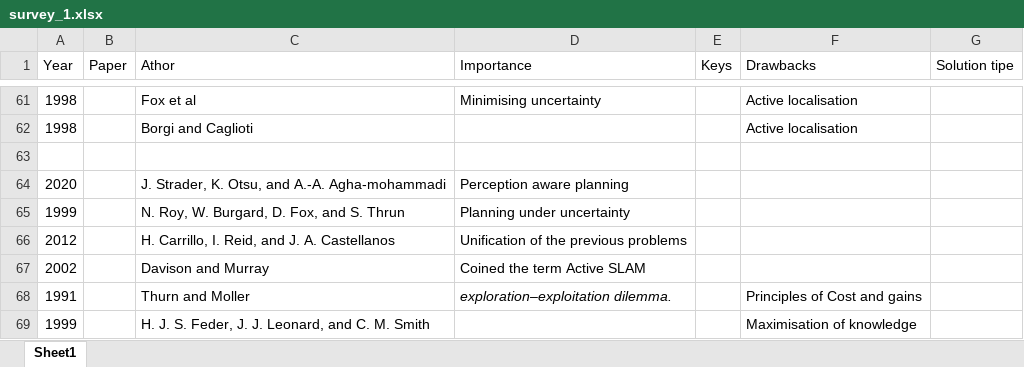
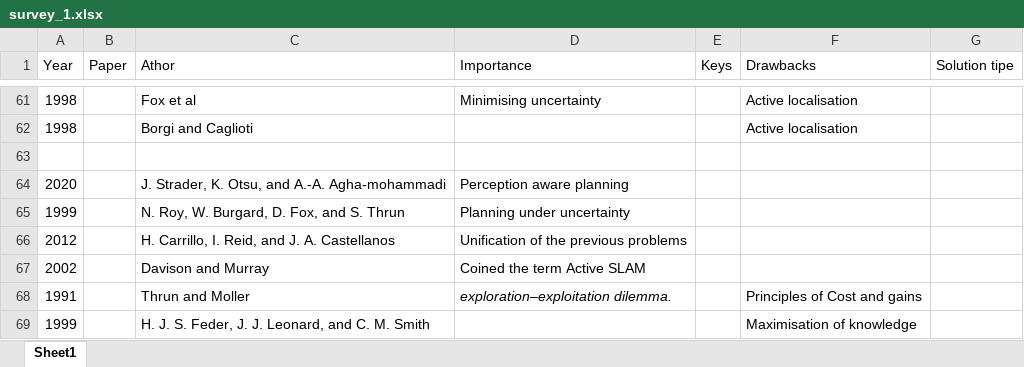
Before and after one commit to sandeepansg/nits, an Excel workbook: Notes/survey_1.xlsx, sheet Sheet1, drawn as a sheet; only a part is shown, gaps mark what is left out; values as stored, in another font and other column widths than the file's, no borders; the diff names each change by its address in the sheet, - before the commit and + after, or states it on an @@ line.

```diff
--- a/Notes/survey_1.xlsx (sheet Sheet1)
+++ b/Notes/survey_1.xlsx (sheet Sheet1)
-C68 (Athor): Thurn and Moller
+C68 (Athor): Thrun and Moller
```
Also changed, not shown: 6 other files.
